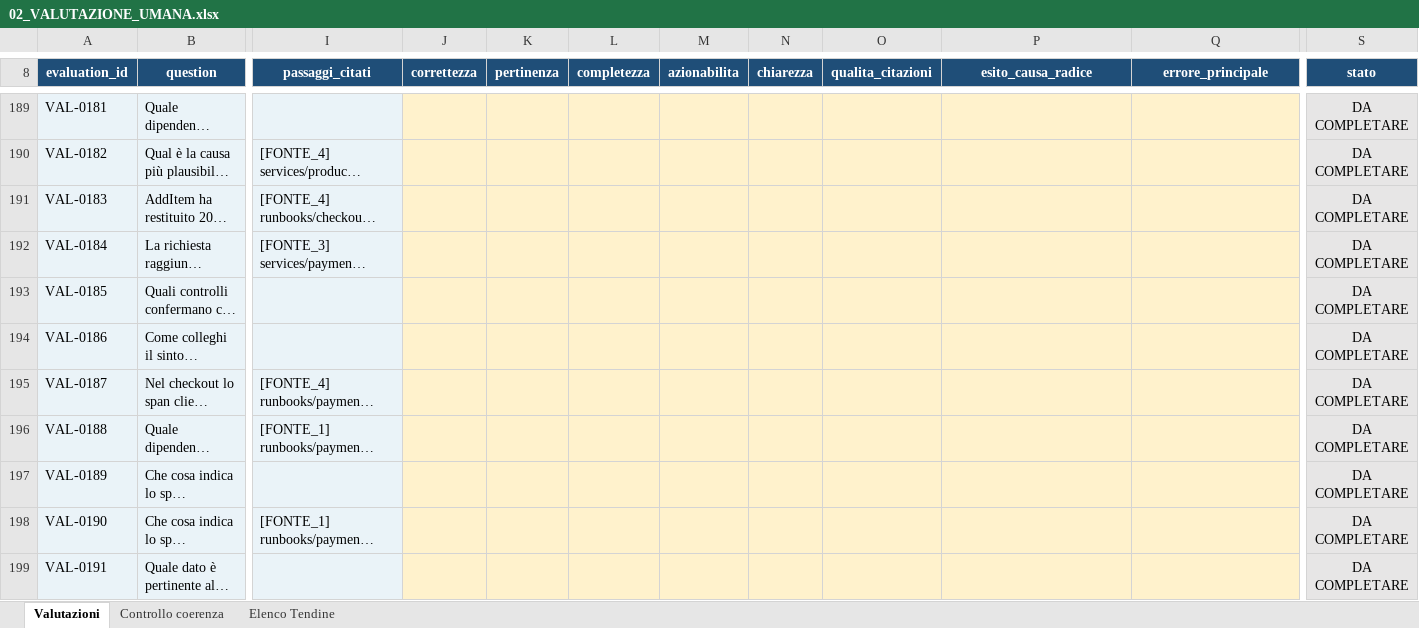
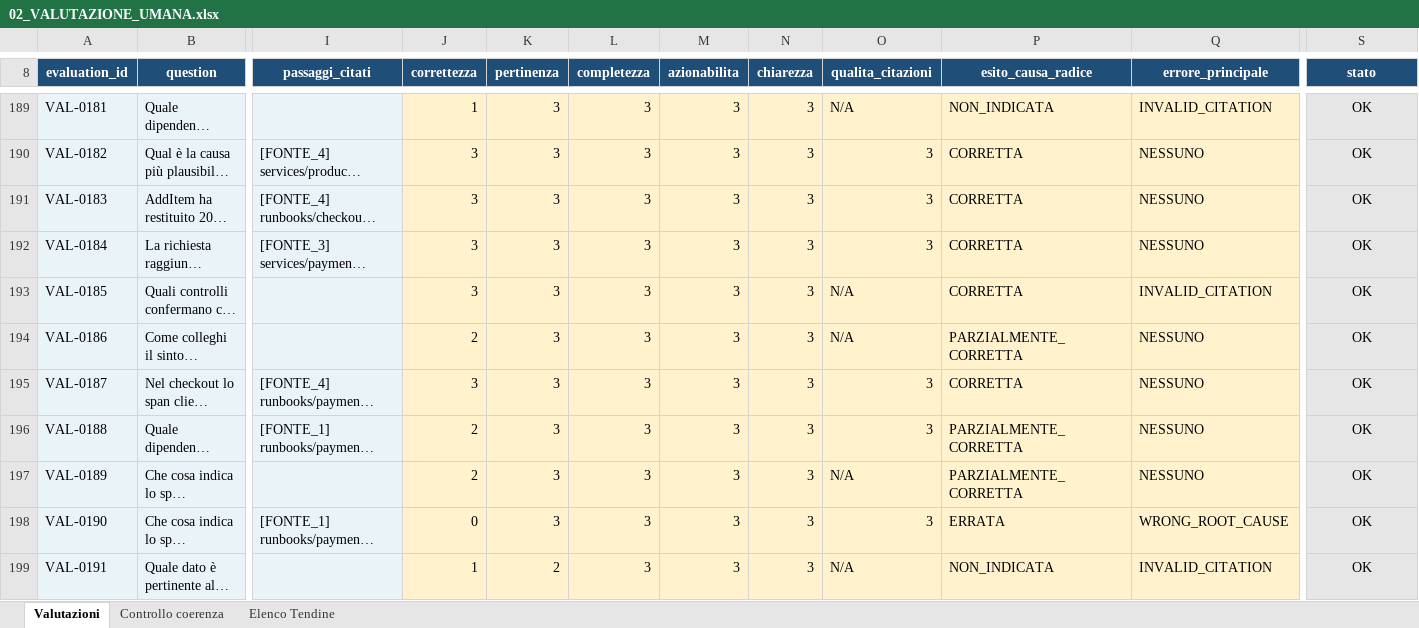
Before and after one commit to cosimomariano/RAG_troubleshooting_assistant, an Excel workbook: thesis_evidence/validazione_umana/02_VALUTAZIONE_UMANA.xlsx, sheet Valutazioni, drawn as a sheet; only a part is shown, gaps mark what is left out; long unchanged cells end in …; values as stored, in another font and other column widths than the file's, no borders; conditional formats not drawn; the diff covers the shown part only; the diff names each change by its address in the sheet, - before the commit and + after, or states it on an @@ line.

```diff
--- a/thesis_evidence/validazione_umana/02_VALUTAZIONE_UMANA.xlsx (sheet Valutazioni)
+++ b/thesis_evidence/validazione_umana/02_VALUTAZIONE_UMANA.xlsx (sheet Valutazioni)
-J189 (correttezza): (empty)
+J189 (correttezza): 1
-K189:K198 (pertinenza): (empty)
+K189:K198 (pertinenza): 3
-L189:L199 (completezza): (empty)
+L189:L199 (completezza): 3
-M189:M199 (azionabilita): (empty)
+M189:M199 (azionabilita): 3
-N189:N199 (chiarezza): (empty)
+N189:N199 (chiarezza): 3
-O189 (qualita_citazioni): (empty)
+O189 (qualita_citazioni): N/A
-P189 (esito_causa_radice): (empty)
+P189 (esito_causa_radice): NON_INDICATA
-Q189 (errore_principale): (empty)
+Q189 (errore_principale): INVALID_CITATION
-S189:S199 (stato): DA COMPLETARE
+S189:S199 (stato): OK
-J190:J193 (correttezza): (empty)
+J190:J193 (correttezza): 3
-O190:O192 (qualita_citazioni): (empty)
+O190:O192 (qualita_citazioni): 3
-P190:P193 (esito_causa_radice): (empty)
+P190:P193 (esito_causa_radice): CORRETTA
-Q190:Q192 (errore_principale): (empty)
+Q190:Q192 (errore_principale): NESSUNO
-O193:O194 (qualita_citazioni): (empty)
+O193:O194 (qualita_citazioni): N/A
-Q193 (errore_principale): (empty)
+Q193 (errore_principale): INVALID_CITATION
-J194 (correttezza): (empty)
+J194 (correttezza): 2
-P194 (esito_causa_radice): (empty)
+P194 (esito_causa_radice): PARZIALMENTE_CORRETTA
-Q194:Q197 (errore_principale): (empty)
+Q194:Q197 (errore_principale): NESSUNO
-J195 (correttezza): (empty)
+J195 (correttezza): 3
-O195:O196 (qualita_citazioni): (empty)
+O195:O196 (qualita_citazioni): 3
-P195 (esito_causa_radice): (empty)
+P195 (esito_causa_radice): CORRETTA
-J196:J197 (correttezza): (empty)
+J196:J197 (correttezza): 2
-P196:P197 (esito_causa_radice): (empty)
+P196:P197 (esito_causa_radice): PARZIALMENTE_CORRETTA
-O197 (qualita_citazioni): (empty)
+O197 (qualita_citazioni): N/A
-J198 (correttezza): (empty)
+J198 (correttezza): 0
-O198 (qualita_citazioni): (empty)
+O198 (qualita_citazioni): 3
-P198 (esito_causa_radice): (empty)
+P198 (esito_causa_radice): ERRATA
-Q198 (errore_principale): (empty)
+Q198 (errore_principale): WRONG_ROOT_CAUSE
-J199 (correttezza): (empty)
+J199 (correttezza): 1
-K199 (pertinenza): (empty)
+K199 (pertinenza): 2
-O199 (qualita_citazioni): (empty)
+O199 (qualita_citazioni): N/A
-P199 (esito_causa_radice): (empty)
+P199 (esito_causa_radice): NON_INDICATA
-Q199 (errore_principale): (empty)
+Q199 (errore_principale): INVALID_CITATION
```
Also changed, not shown: 235 edited cells elsewhere in this sheet, 1 other file.
